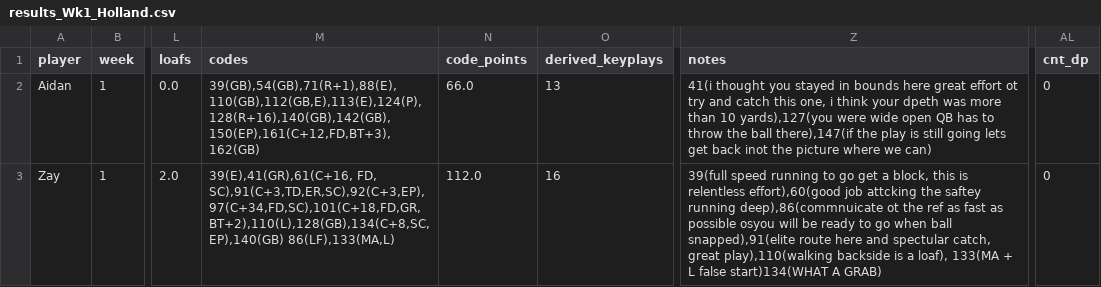
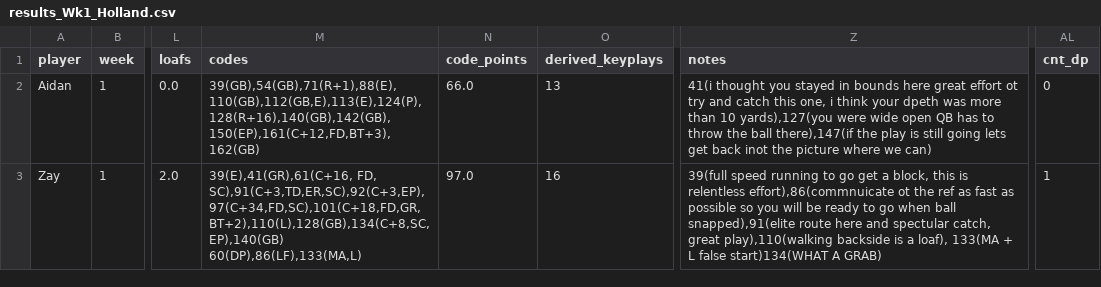
Before and after one commit to mitchelldawkinsjr/GH-Flim-Review, a CSV file: out/2026-2027/Wk1/results_Wk1_Holland.csv, drawn as a sheet; only a part is shown, gaps mark what is left out; the diff covers the shown part only; the diff names each change by its address in the sheet, - before the commit and + after, or states it on an @@ line.

```diff
--- a/out/2026-2027/Wk1/results_Wk1_Holland.csv
+++ b/out/2026-2027/Wk1/results_Wk1_Holland.csv
-M3 (codes): …FD, SC),91(C+3,TD,ER,SC),92(C+3,EP),97(C+34,FD,SC),101(C+18,FD,GR,BT+2),110(L),128(GB),134(C+8,SC,EP),140(GB) 86(LF),133(MA,L)
+M3 (codes): …FD, SC),91(C+3,TD,ER,SC),92(C+3,EP),97(C+34,FD,SC),101(C+18,FD,GR,BT+2),110(L),128(GB),134(C+8,SC,EP),140(GB) 60(DP),86(LF),133(MA,L)
-N3 (code_points): 112.0
+N3 (code_points): 97.0
-Z3 (notes): …is relentless effort),60(good job attcking the saftey running deep),86(commnuicate ot the ref as fast as possible osyou will be…
+Z3 (notes): …is relentless effort),86(commnuicate ot the ref as fast as possible so you will be…
-AL3 (cnt_dp): 0
+AL3 (cnt_dp): 1
```
Also changed, not shown: 1 edited cell elsewhere in this file, csv/2026-2027/Wk1_Holland.csv, out/2026-2027/Wk1/Wk1_Holland_prepared.csv, 38 other files.
